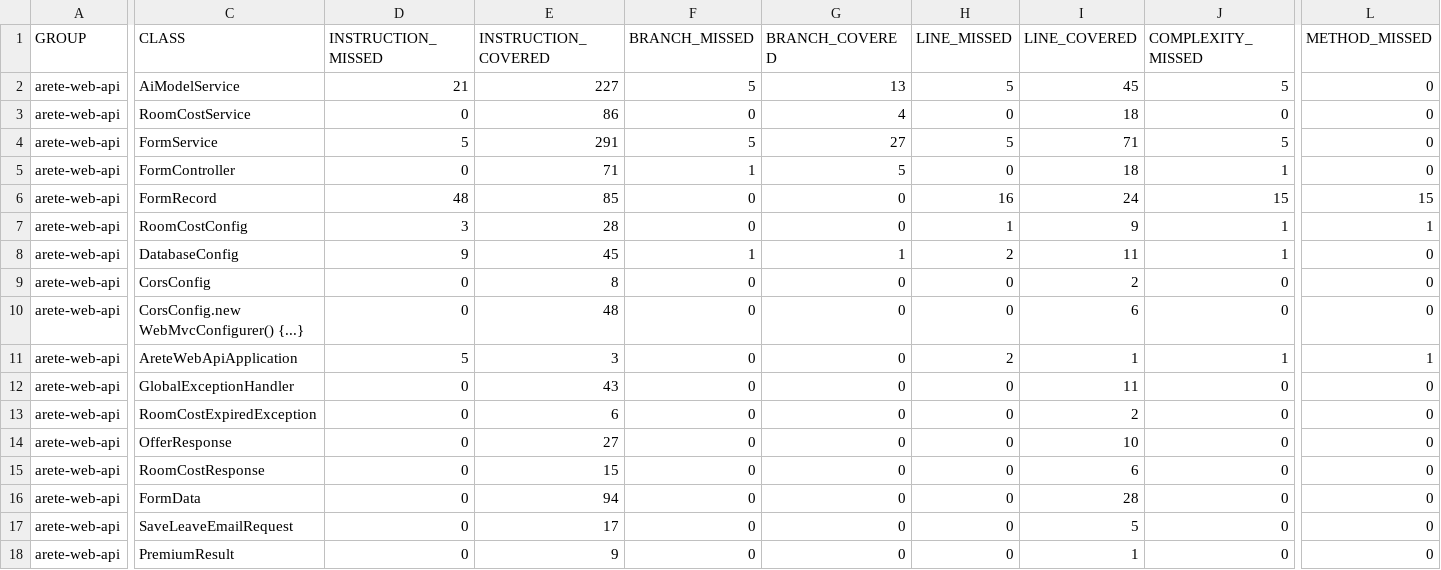
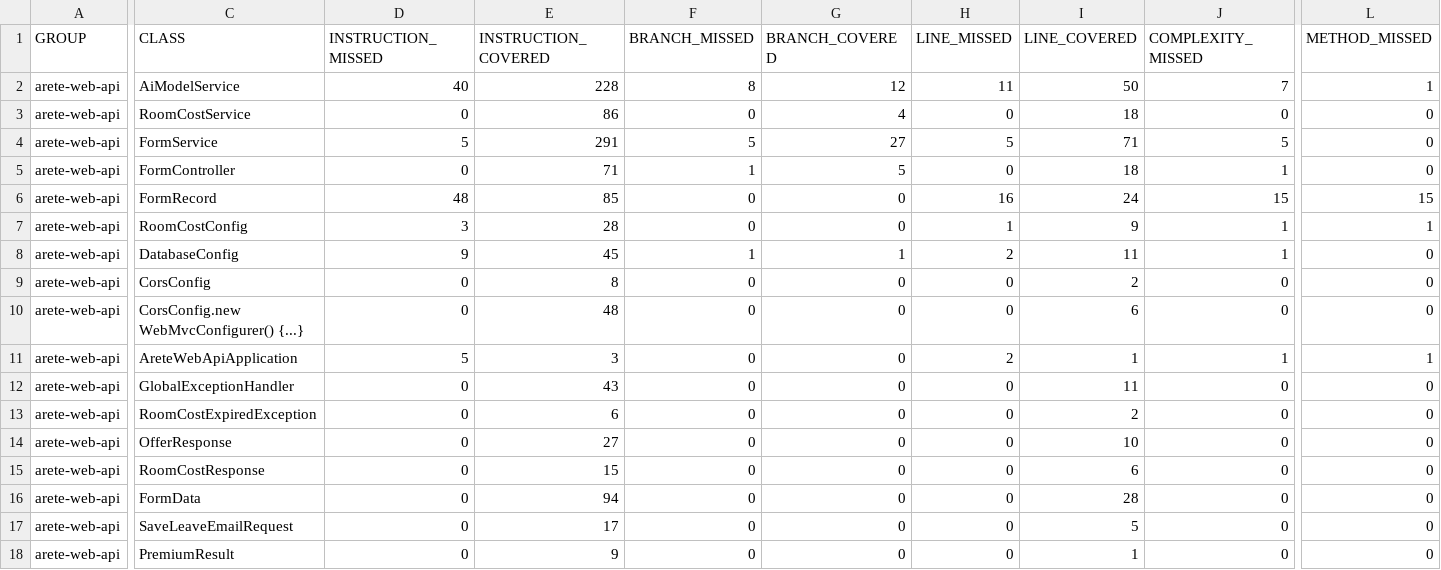
Before and after one commit to sundeep-oberoi/arete-web-api, a CSV file: target/site/jacoco/jacoco.csv, drawn as a sheet; only a part is shown, gaps mark what is left out; the diff names each change by its address in the sheet, - before the commit and + after, or states it on an @@ line.

```diff
--- a/target/site/jacoco/jacoco.csv
+++ b/target/site/jacoco/jacoco.csv
-D2 (INSTRUCTION_MISSED): 21
+D2 (INSTRUCTION_MISSED): 40
-E2 (INSTRUCTION_COVERED): 227
+E2 (INSTRUCTION_COVERED): 228
-F2 (BRANCH_MISSED): 5
+F2 (BRANCH_MISSED): 8
-G2 (BRANCH_COVERED): 13
+G2 (BRANCH_COVERED): 12
-H2 (LINE_MISSED): 5
+H2 (LINE_MISSED): 11
-I2 (LINE_COVERED): 45
+I2 (LINE_COVERED): 50
-J2 (COMPLEXITY_MISSED): 5
+J2 (COMPLEXITY_MISSED): 7
-L2 (METHOD_MISSED): 0
+L2 (METHOD_MISSED): 1
```
Also changed, not shown: 26 other files.
